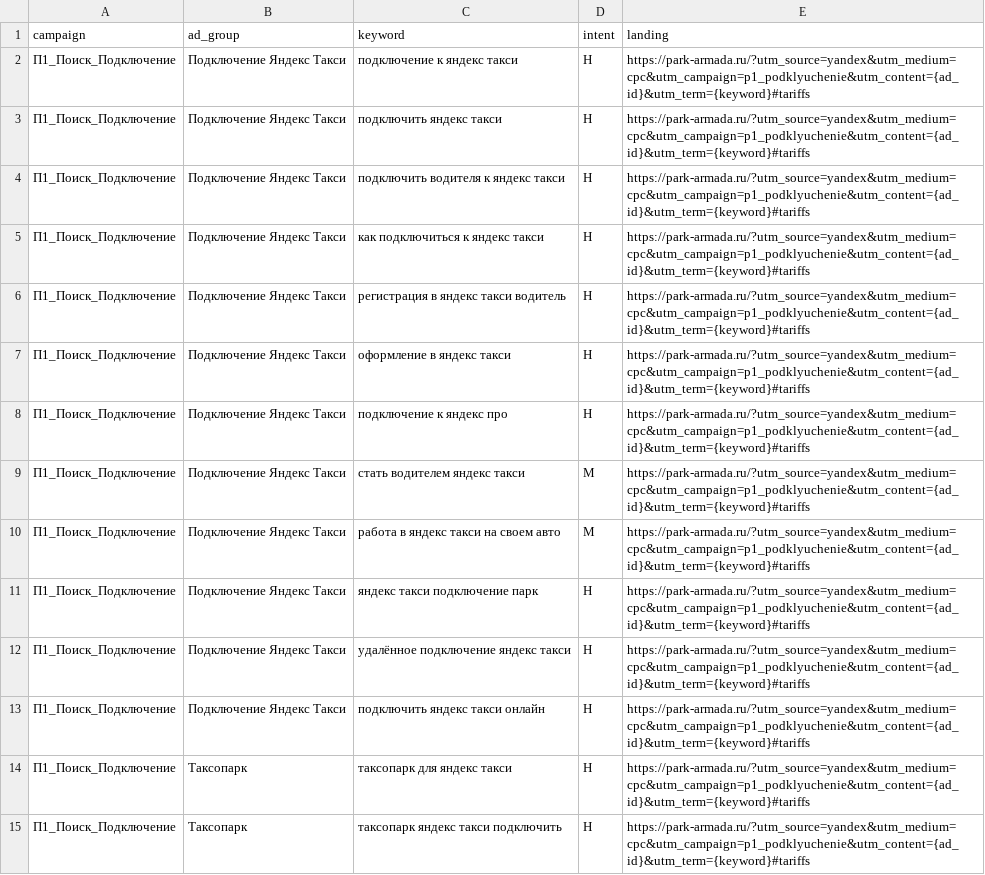
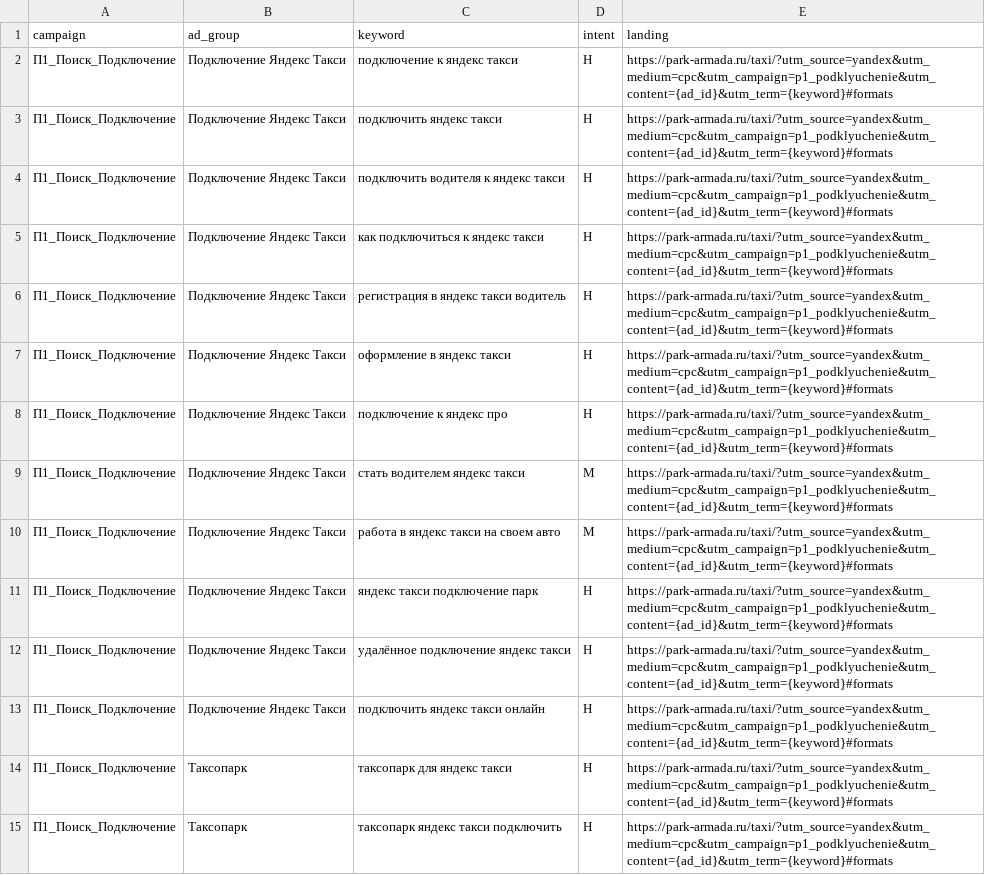
Before and after one commit to armadaparkvg-ux/1, a CSV file: docs/yandex-direct-keywords.csv, drawn as a sheet; only a part is shown; the diff covers the shown part only; the diff names each change by its address in the sheet, - before the commit and + after, or states it on an @@ line.

```diff
--- a/docs/yandex-direct-keywords.csv
+++ b/docs/yandex-direct-keywords.csv
-E2:E15 (landing): https://park-armada.ru/?utm_source=yandex&utm_medium=cpc&utm_campaign=p1_podklyuchenie&utm_content={ad_id}&utm_term={keyword}#tariffs
+E2:E15 (landing): https://park-armada.ru/taxi/?utm_source=yandex&utm_medium=cpc&utm_campaign=p1_podklyuchenie&utm_content={ad_id}&utm_term={keyword}#formats
```
Also changed, not shown: 69 edited cells elsewhere in this file, docs/utm-direct-links.csv, public/docs/utm-direct-links.csv, 20 other files.
